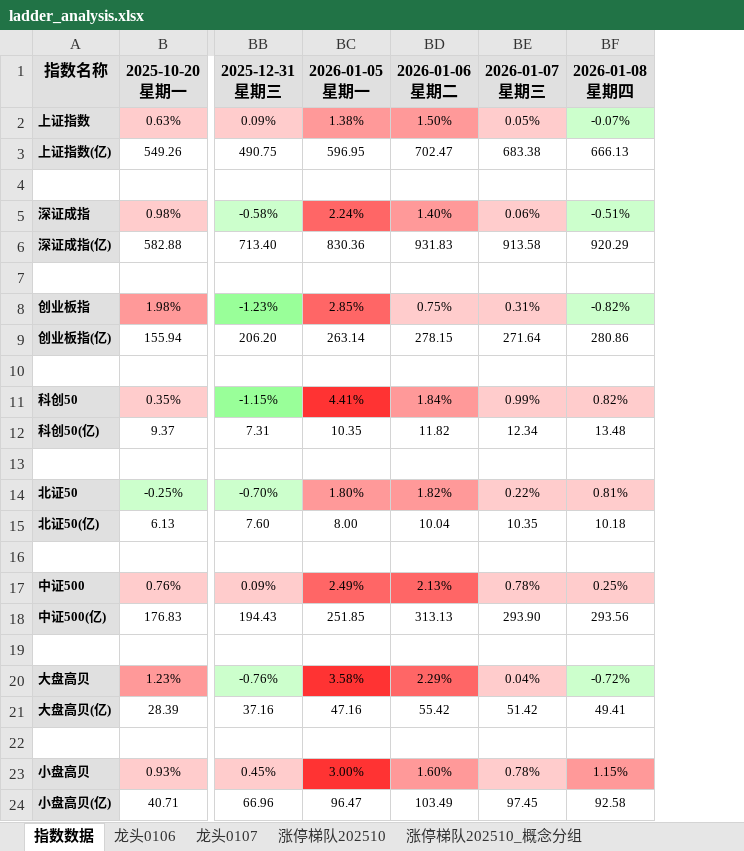
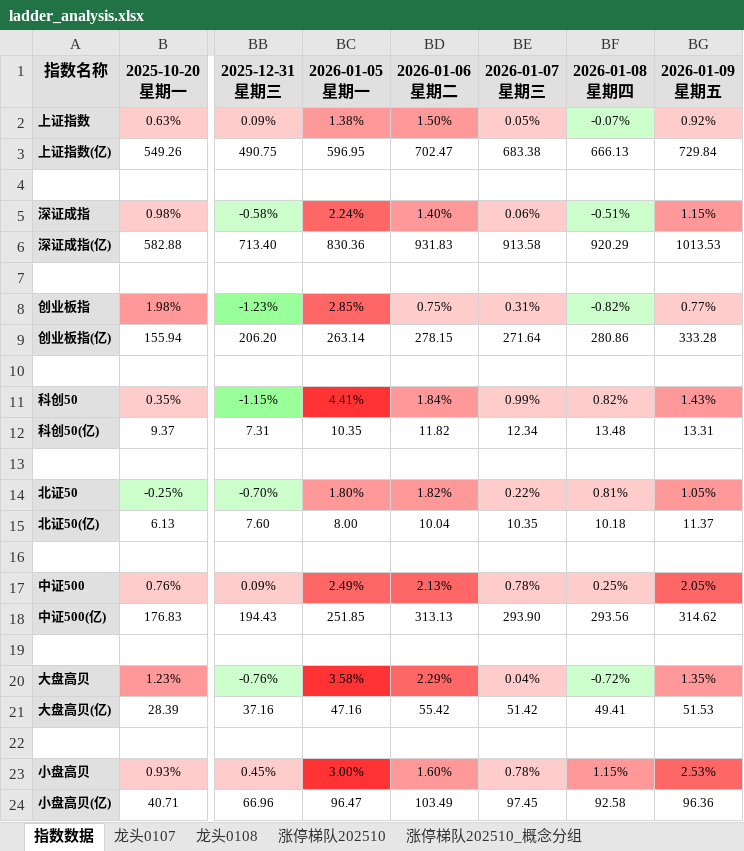
Before and after one commit to KealLiang/HardTrading, an Excel workbook: excel/ladder_analysis.xlsx, sheet 指数数据, drawn as a sheet; only a part is shown, gaps mark what is left out; values as stored, in another font and other column widths than the file's, no borders; ↵ is a line break in a cell; the diff names each change by its address in the sheet, - before the commit and + after, or states it on an @@ line.

```diff
--- a/excel/ladder_analysis.xlsx (sheet 指数数据)
+++ b/excel/ladder_analysis.xlsx (sheet 指数数据)
-sheet tab: 龙头0106
+column BG, rows 1-24: 2026-01-09 ↵ 星期五 | 0.92% | 729.84 |  | 1.15% | 1013.53 |  | 0.77% | 333.28 |  | 1.43% | 13.31 |  | 1.05% | 11.37 |  | 2.05% | 314.62 |  | 1.35% | 51.53 |  | 2.53% | 96.36
```
Also changed, not shown: sheet 涨停梯队202510_概念分组_成交量, sheet 涨停梯队202510_概念分组, sheet 涨停梯队202510, sheet 图例_涨停梯队202510, sheet 龙头0107, sheet 龙头0108, other sheet tabs, hidden cells, excel/fupan_analysis.xlsx, excel/market_analysis.xlsx, 2 other files.
